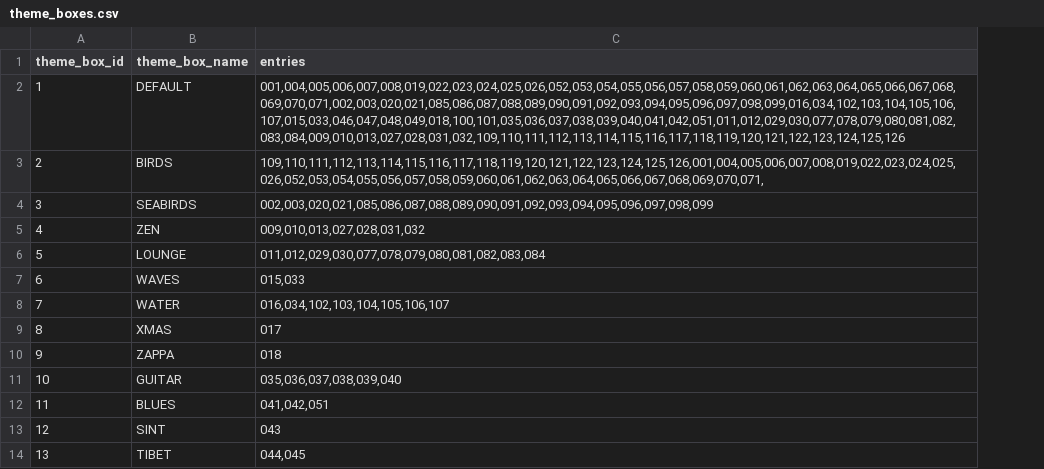
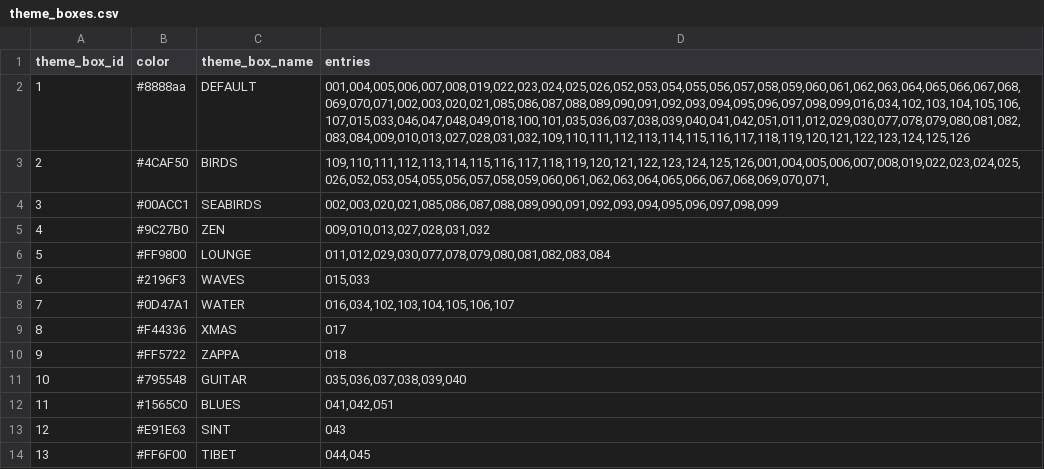
Before and after one commit to drJanW/Kwal27, a CSV file: sdroot/theme_boxes.csv, drawn as a sheet; only a part is shown; the diff names each change by its address in the sheet, - before the commit and + after, or states it on an @@ line.

Commit message:
MP3 Grid widget + theme_boxes color column (260211F)
- MP3 Grid modal: canvas grid, dir/file sliders, steppers, play button
- /api/audio/grid endpoint with theme box colors + dir file counts
- theme_boxes.csv: added color column (id;color;name;entries)
- ThemeBoxTable: parse color column, GetAllThemeBoxes() API
- CSS specificity fixes: !important on mg-stepbtn, .mg-card ancestor for sliders
- copilot-instructions.md: WebGUI file discipline + CSS specificity rules
- LogBuffer reduced 12KB -> 8KB
- upload_web.ps1: named targets (hout/marmer)

```diff
--- a/sdroot/theme_boxes.csv
+++ b/sdroot/theme_boxes.csv
+column B (color), rows 2-14: #8888aa | #4CAF50 | #00ACC1 | #9C27B0 | #FF9800 | #2196F3 | #0D47A1 | #F44336 | #FF5722 | #795548 | #1565C0 | #E91E63 | #FF6F00
```
Also changed, not shown: 19 other files.
